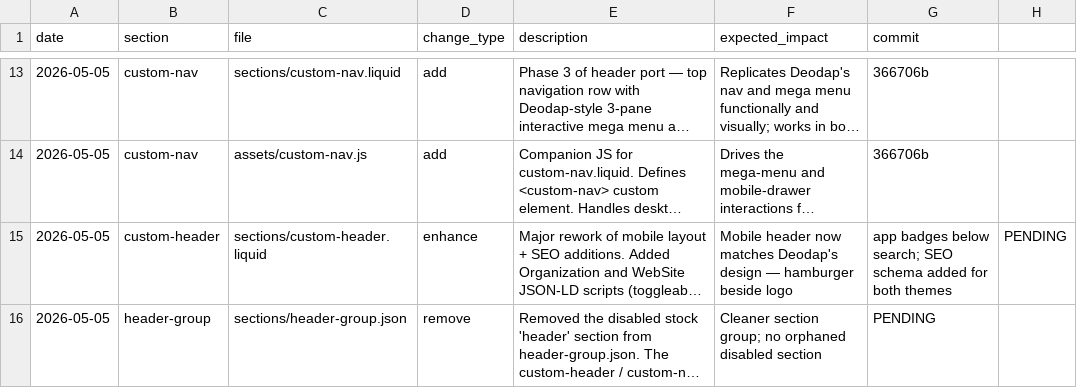
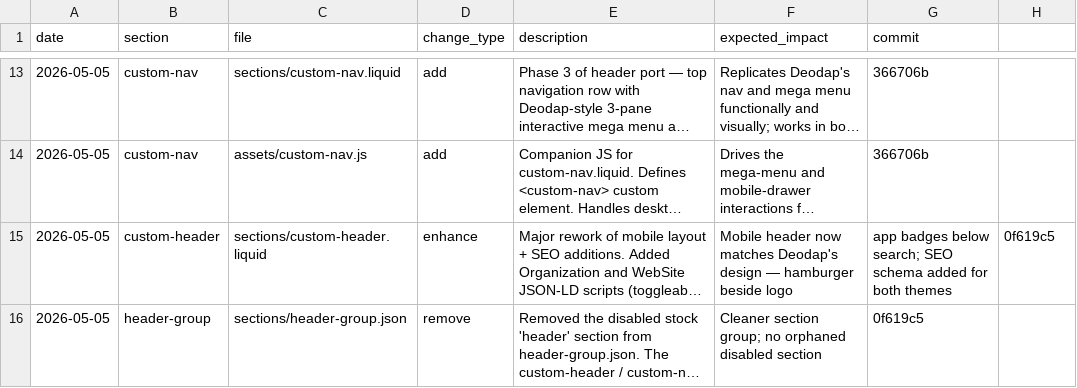
Before and after one commit to Aashutosh1632/Ambiw-Hyper, a CSV file: change-log.csv, drawn as a sheet; only a part is shown, gaps mark what is left out; long unchanged cells end in …; the diff names each change by its address in the sheet, - before the commit and + after, or states it on an @@ line.

Commit message:
Update change-log with mobile rework commit SHA

```diff
--- a/change-log.csv
+++ b/change-log.csv
-H15: PENDING
+H15: 0f619c5
-G16 (commit): PENDING
+G16 (commit): 0f619c5
```
